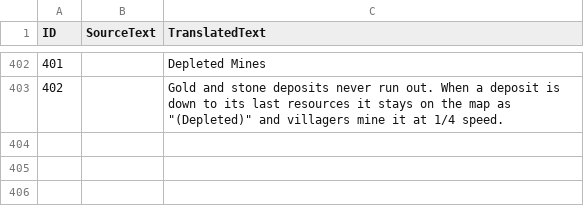
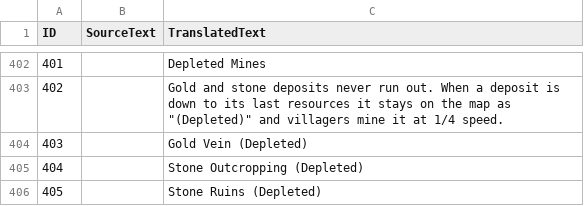
Before and after one commit to RasokMaxus/AOE4-AdvancedGameSettingsPlus, a CSV file: assets/locdb/Advanced Game Settings_cs.csv, drawn as a sheet; only a part is shown, gaps mark what is left out; the diff names each change by its address in the sheet, - before the commit and + after, or states it on an @@ line.

```diff
--- a/assets/locdb/Advanced Game Settings_cs.csv
+++ b/assets/locdb/Advanced Game Settings_cs.csv
+row 404: 403 |  | Gold Vein (Depleted)
+row 405: 404 |  | Stone Outcropping (Depleted)
+row 406: 405 |  | Stone Ruins (Depleted)
```
Also changed, not shown: assets/locdb/Advanced Game Settings_en.csv, assets/locdb/Advanced Game Settings_fr.csv, 5 other files.
